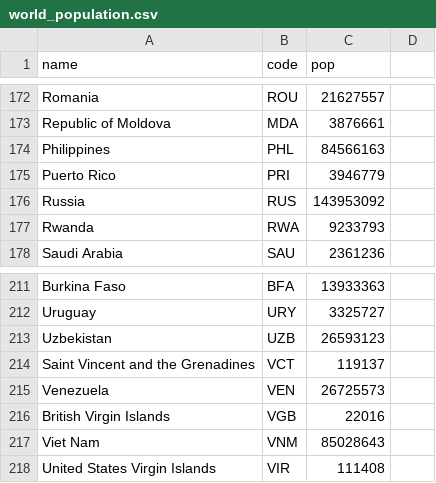
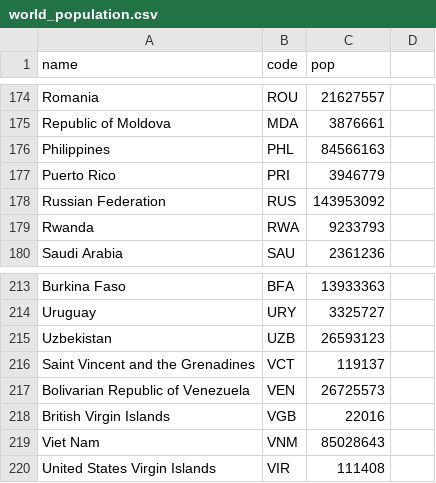
Before and after one commit to BlairRod/COS30045_DataVisualisationProject, a CSV file: world_population.csv, drawn as a sheet; only a part is shown, gaps mark what is left out; the diff covers the shown part only.

Commit message:
country names
edited naming of some countries so files match.

```diff
--- a/world_population.csv
+++ b/world_population.csv
@@ -175,3 +177,3 @@ Philippines,PHL,84566163
 Puerto Rico,PRI,3946779
-Russia,RUS,143953092
+Russian Federation,RUS,143953092
 Rwanda,RWA,9233793
@@ -214,3 +216,3 @@ Uzbekistan,UZB,26593123
 Saint Vincent and the Grenadines,VCT,119137
-Venezuela,VEN,26725573
+Bolivarian Republic of Venezuela,VEN,26725573
 British Virgin Islands,VGB,22016
```
Also changed, not shown: 4 added rows, 2 removed rows and 5 edited cells elsewhere in this file, world-country-names.tsv, 1 other file.
